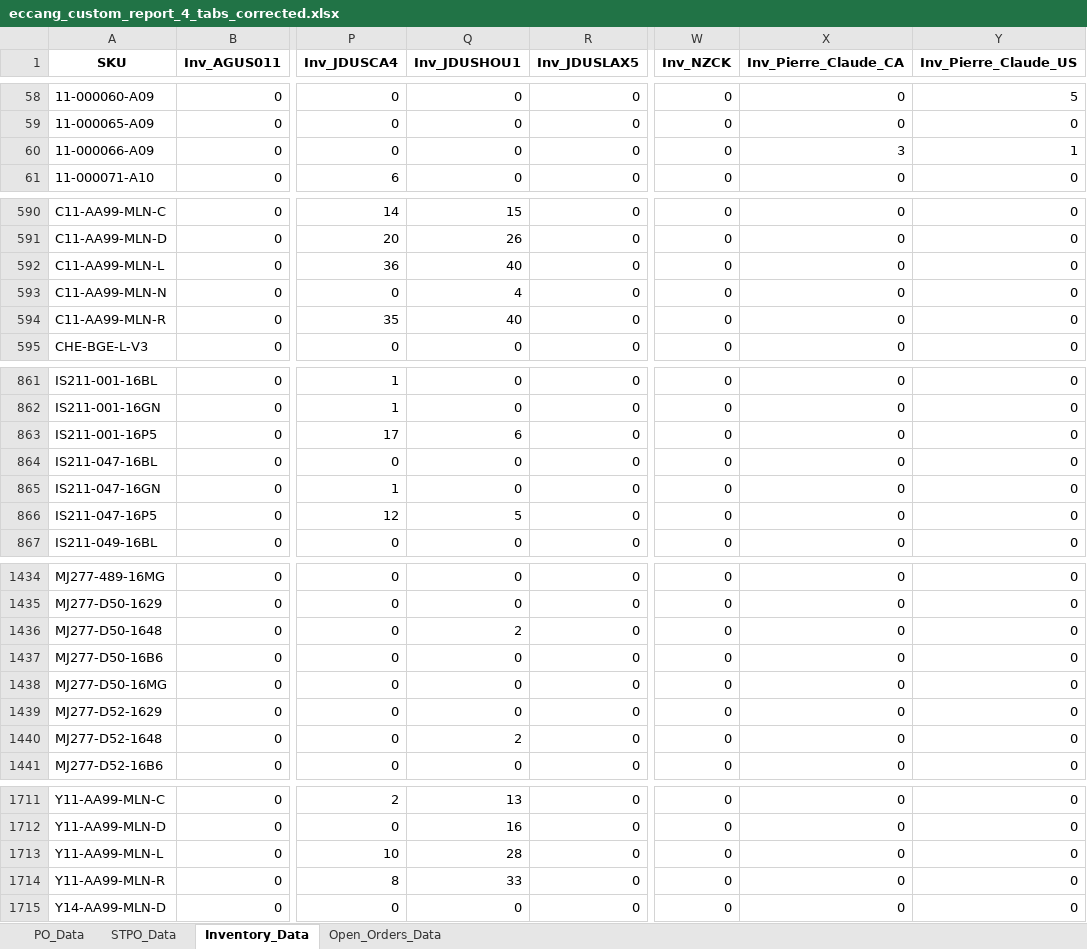
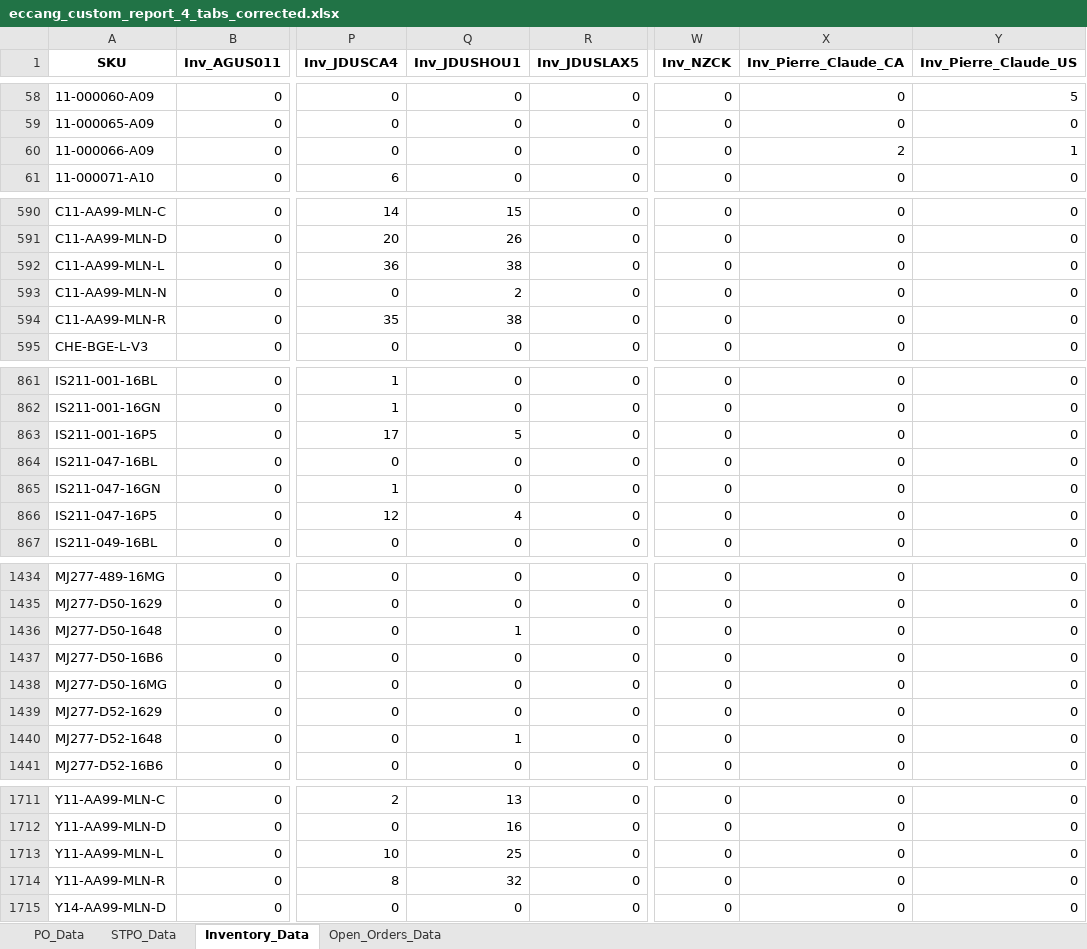
Before and after one commit to tom-valencia/eta-eccang-report, an Excel workbook: eccang_custom_report_4_tabs_corrected.xlsx, sheet Inventory_Data, drawn as a sheet; only a part is shown, gaps mark what is left out; values as stored, in another font and other column widths than the file's, no borders; the diff covers the shown part only; the diff names each change by its address in the sheet, - before the commit and + after, or states it on an @@ line.

```diff
--- a/eccang_custom_report_4_tabs_corrected.xlsx (sheet Inventory_Data)
+++ b/eccang_custom_report_4_tabs_corrected.xlsx (sheet Inventory_Data)
-X60 (Inv_Pierre_Claude_CA): 3
+X60 (Inv_Pierre_Claude_CA): 2
-Q592 (Inv_JDUSHOU1): 40
+Q592 (Inv_JDUSHOU1): 38
-Q593 (Inv_JDUSHOU1): 4
+Q593 (Inv_JDUSHOU1): 2
-Q594 (Inv_JDUSHOU1): 40
+Q594 (Inv_JDUSHOU1): 38
-Q863 (Inv_JDUSHOU1): 6
+Q863 (Inv_JDUSHOU1): 5
-Q866 (Inv_JDUSHOU1): 5
+Q866 (Inv_JDUSHOU1): 4
-Q1436 (Inv_JDUSHOU1): 2
+Q1436 (Inv_JDUSHOU1): 1
-Q1440 (Inv_JDUSHOU1): 2
+Q1440 (Inv_JDUSHOU1): 1
-Q1713 (Inv_JDUSHOU1): 28
+Q1713 (Inv_JDUSHOU1): 25
-Q1714 (Inv_JDUSHOU1): 33
+Q1714 (Inv_JDUSHOU1): 32
```
Also changed, not shown: 7 edited cells elsewhere in this sheet, sheet Open_Orders_Data.
